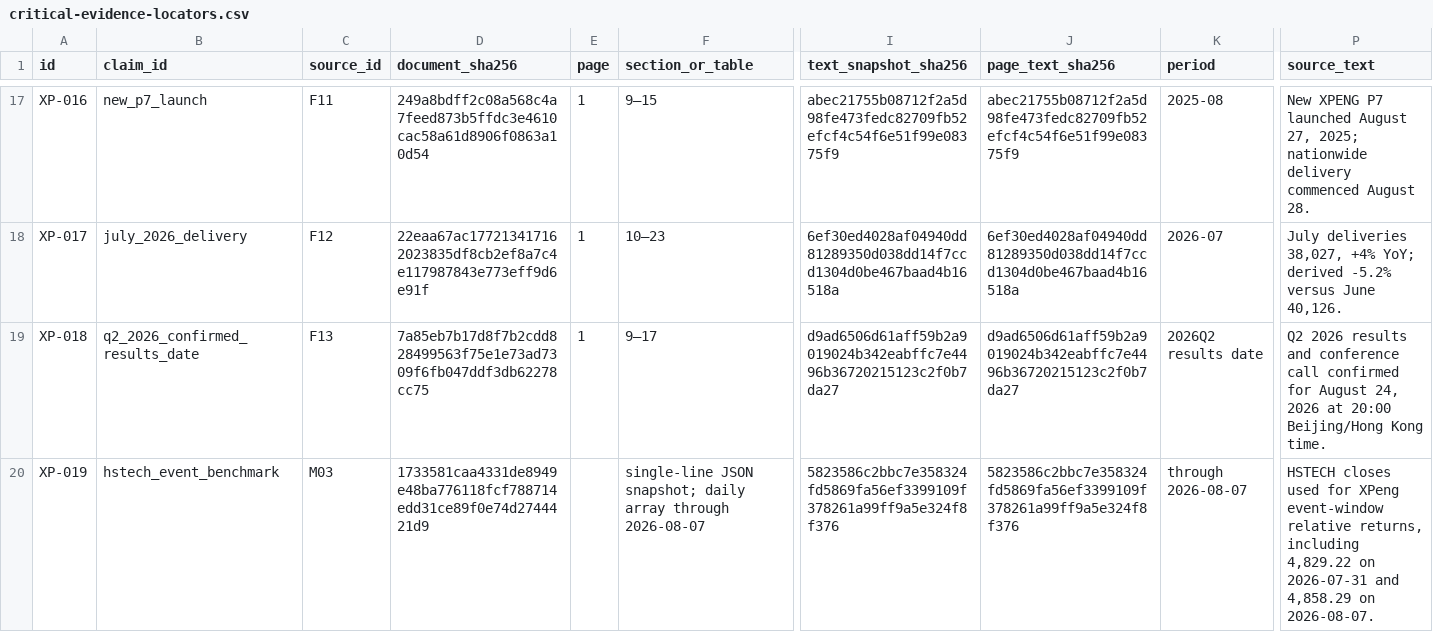
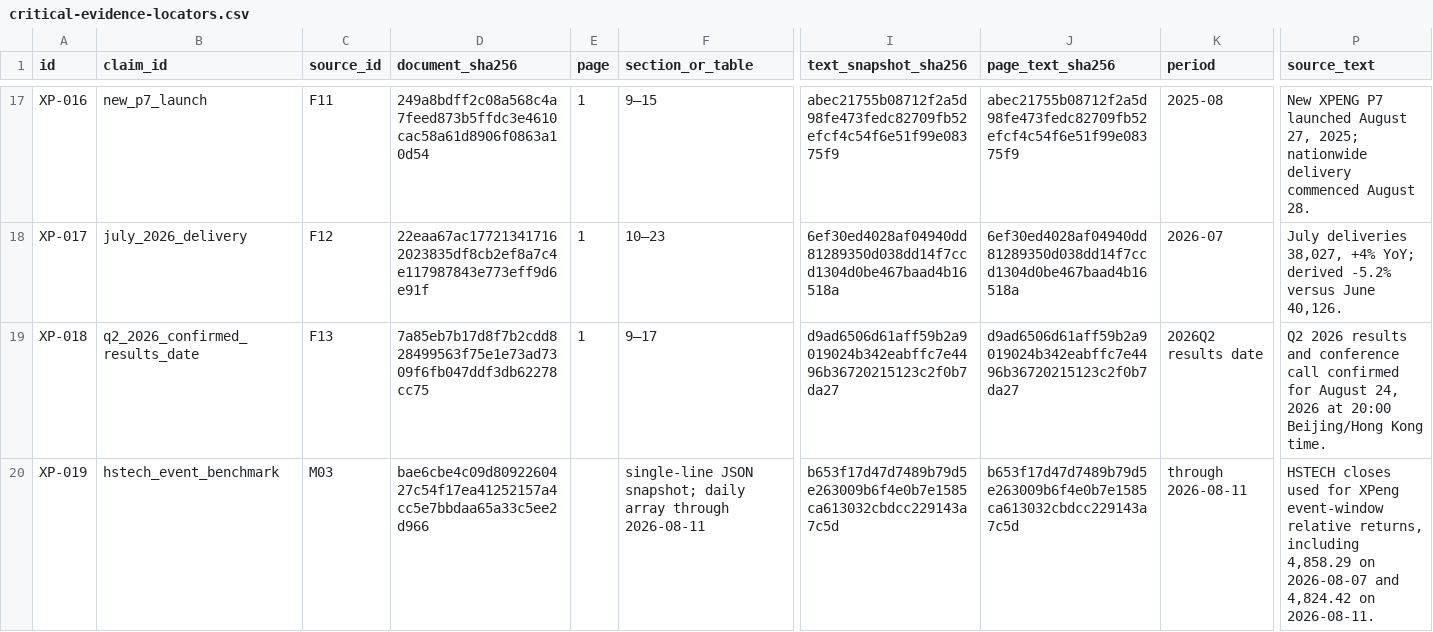
Before and after one commit to farmcan/buffett-munger-company-research, a CSV file: docs/xpeng-09868-hk/data/critical-evidence-locators.csv, drawn as a sheet; only a part is shown, gaps mark what is left out; the diff covers the shown part only; the diff names each change by its address in the sheet, - before the commit and + after, or states it on an @@ line.

```diff
--- a/docs/xpeng-09868-hk/data/critical-evidence-locators.csv
+++ b/docs/xpeng-09868-hk/data/critical-evidence-locators.csv
-D20 (document_sha256): 1733581caa4331de8949e48ba776118fcf788714edd31ce89f0e74d2744421d9
+D20 (document_sha256): bae6cbe4c09d8092260427c54f17ea41252157a4cc5e7bbdaa65a33c5ee2d966
-F20 (section_or_table): …array through 2026-08-07
+F20 (section_or_table): …array through 2026-08-11
-I20 (text_snapshot_sha256): 5823586c2bbc7e358324fd5869fa56ef3399109f378261a99ff9a5e324f8f376
+I20 (text_snapshot_sha256): b653f17d47d7489b79d5e263009b6f4e0b7e1585ca613032cbdcc229143a7c5d
-J20 (page_text_sha256): 5823586c2bbc7e358324fd5869fa56ef3399109f378261a99ff9a5e324f8f376
+J20 (page_text_sha256): b653f17d47d7489b79d5e263009b6f4e0b7e1585ca613032cbdcc229143a7c5d
-K20 (period): through 2026-08-07
+K20 (period): through 2026-08-11
-P20 (source_text): …returns, including 4,829.22 on 2026-07-31 and 4,858.29 on 2026-08-07.
+P20 (source_text): …returns, including 4,858.29 on 2026-08-07 and 4,824.42 on 2026-08-11.
```
Also changed, not shown: 1 added row and 6 edited cells elsewhere in this file, docs/meitu-01357-hk/data/ai-application-catalyst-radar.csv, docs/meitu-01357-hk/data/market-pricing-state.csv, 25 other files.
